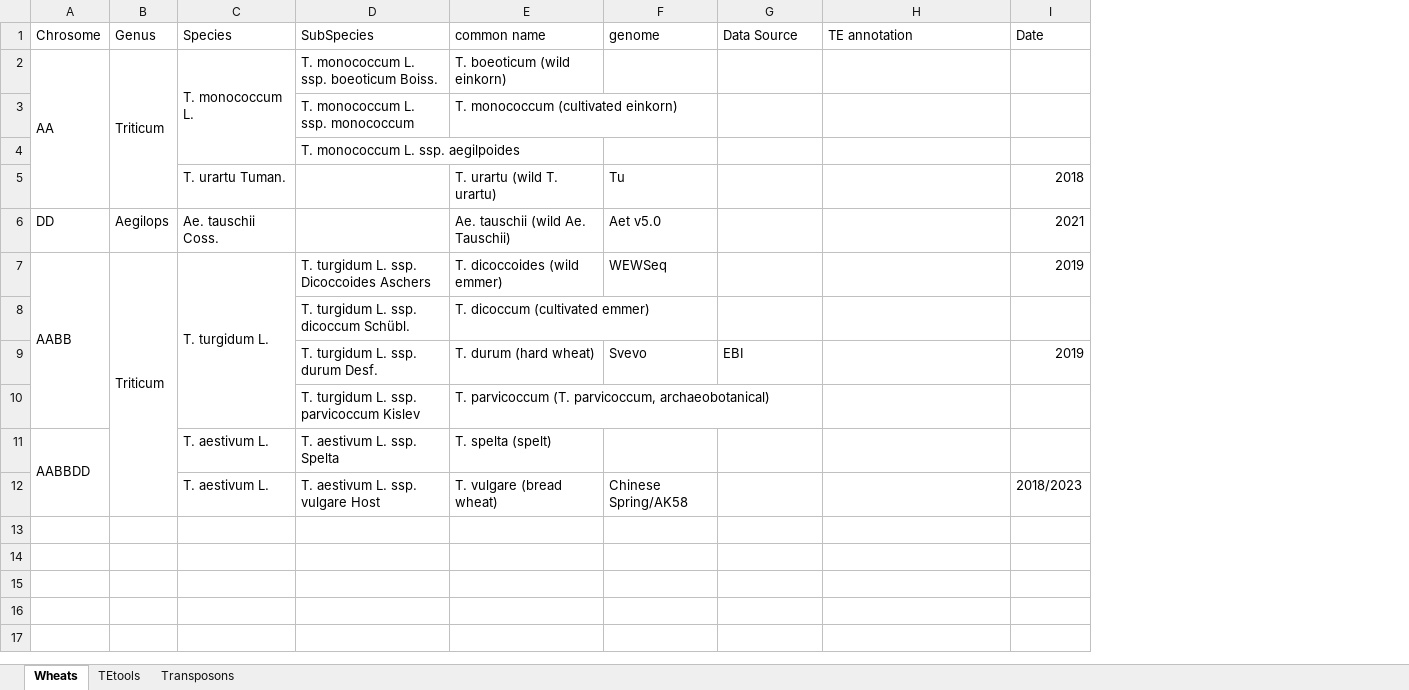
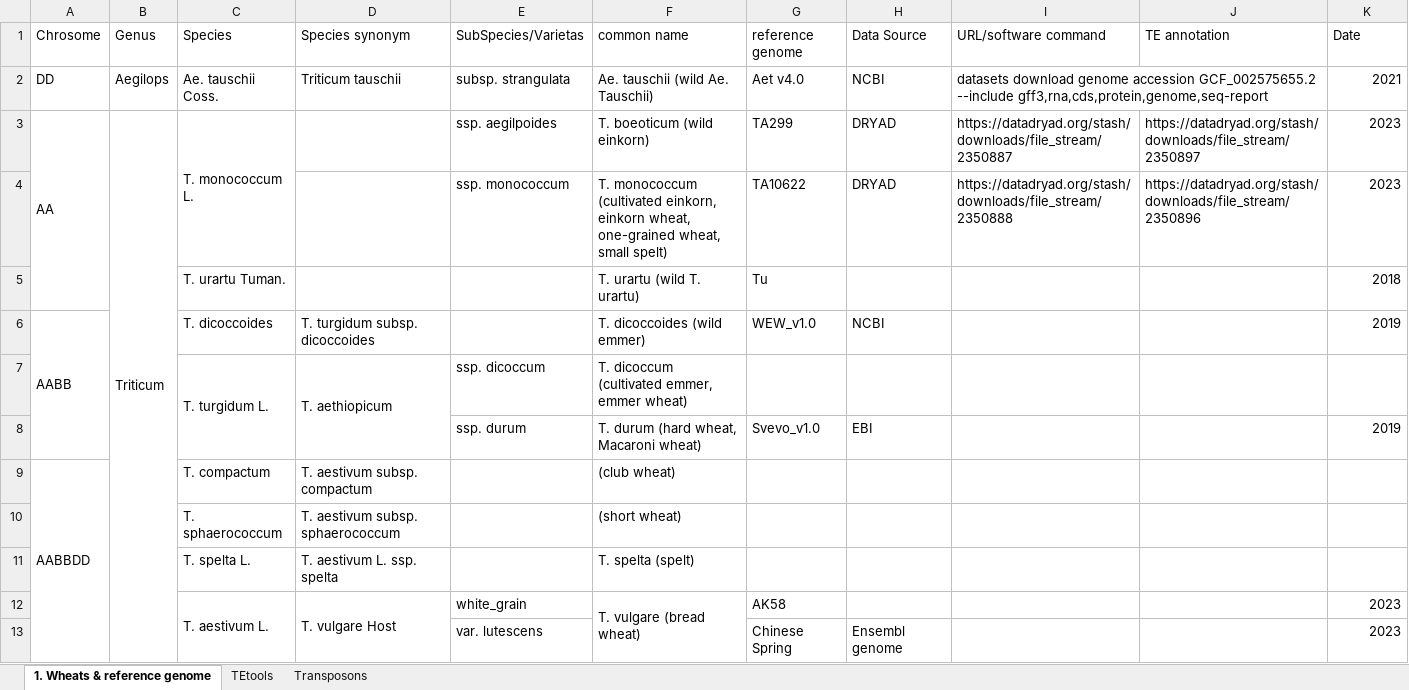
Before and after one commit to SirLearning/GeneticsNotes, an Excel workbook: undergraduate/Data.xlsx, sheet 1. Wheats & reference genome, drawn as a sheet; values as stored, in another font and other column widths than the file's, no cell formats; removed rows and columns are numbered as before the commit, all else as after; the diff names each change by its address in the sheet, - before the commit and + after, or states it on an @@ line.

```diff
--- a/undergraduate/Data.xlsx (sheet 1. Wheats & reference genome)
+++ b/undergraduate/Data.xlsx (sheet 1. Wheats & reference genome)
-sheet tab: Wheats
+sheet tab: 1. Wheats & reference genome
-column D (SubSpecies), row 2: T. monococcum L. ssp. boeoticum Boiss.; row 4: T. monococcum L. ssp. aegilpoides; row 7: T. turgidum L. ssp. Dicoccoides Aschers; row 9: T. turgidum L. ssp. durum Desf.; rows 11-12: T. aestivum L. ssp. Spelta | T. aestivum L. ssp. vulgare Host
+column D (Species synonym), row 6: T. turgidum subsp. dicoccoides; row 9: T. aestivum subsp. compactum; row 12: T. vulgare Host
+column E (SubSpecies/Varietas), rows 3-4: ssp. aegilpoides | ssp. monococcum; row 8: ssp. durum; row 12: white_grain
-column F (genome), row 5: Tu; row 7: WEWSeq; row 9: Svevo; row 12: Chinese Spring/AK58
+column G (reference genome), rows 3-6: TA299 | TA10622 | Tu | WEW_v1.0; row 8: Svevo_v1.0; row 12: AK58
+column I (URL/software command), rows 3-4: https://datadryad.org/stash/downloads/file_stream/2350887 | https://datadryad.org/stash/downloads/file_stream/2350888
+row 2: DD | Aegilops | Ae. tauschii Coss. | Triticum tauschii | subsp. strangulata | Ae. tauschii (wild Ae. Tauschii) | Aet v4.0 | NCBI | datasets download genome accession GCF_002575655.2 --include gff3,rna,cds,protein,genome,seq-report |  | 2021
-B2:B5 merged
+B3:B13 merged
-H3 (Data Source): (empty)
+H3 (Data Source): DRYAD
-J3 (TE annotation): (empty)
+J3 (TE annotation): https://datadryad.org/stash/downloads/file_stream/2350897
-K3 (Date): (empty)
+K3 (Date): 2023
-row 3:  |  |  | T. monococcum L. ssp. monococcum | T. monococcum (cultivated einkorn)
-F4 (common name): (empty)
+F4 (common name): T. monococcum (cultivated einkorn, einkorn wheat, one-grained wheat, small spelt)
-H4 (Data Source): (empty)
+H4 (Data Source): DRYAD
-J4 (TE annotation): (empty)
+J4 (TE annotation): https://datadryad.org/stash/downloads/file_stream/2350896
-K4 (Date): (empty)
+K4 (Date): 2023
-row 6: DD | Aegilops | Ae. tauschii Coss. |  | Ae. tauschii (wild Ae. Tauschii) | Aet v5.0 |  |  | 2021
-B6 (Genus): Triticum
+B6 (Genus): (empty)
-B7:B12 merged
-C6 (Species): T. turgidum L.
+C6 (Species): T. dicoccoides
-C7:C10 merged
-H6 (Data Source): (empty)
+H6 (Data Source): NCBI
-row 8:  |  |  | T. turgidum L. ssp. dicoccum Schübl. | T. dicoccum (cultivated emmer)
+row 7:  |  | T. turgidum L. | T. aethiopicum | ssp. dicoccum | T. dicoccum (cultivated emmer, emmer wheat)
-F8 (common name): T. durum (hard wheat)
+F8 (common name): T. durum (hard wheat, Macaroni wheat)
-row 10:  |  |  | T. turgidum L. ssp. parvicoccum Kislev | T. parvicoccum (T. parvicoccum, archaeobotanical)
-C9 (Species): T. aestivum L.
+C9 (Species): T. compactum
-F9 (common name): T. spelta (spelt)
+F9 (common name): (club wheat)
+row 10:  |  | T. sphaerococcum | T. aestivum subsp. sphaerococcum |  | (short wheat)
+row 11:  |  | T. spelta L. | T. aestivum L. ssp. spelta |  | T. spelta (spelt)
+C12:C13 merged
+F12:F13 merged
-K12 (Date): 2018/2023
+K12 (Date): 2023
+row 13:  |  |  |  | var. lutescens |  | Chinese Spring | Ensembl genome |  |  | 2023
```
Also changed, not shown: sheet Transposons, sheet TEtools, cell formats, 4 other files.
